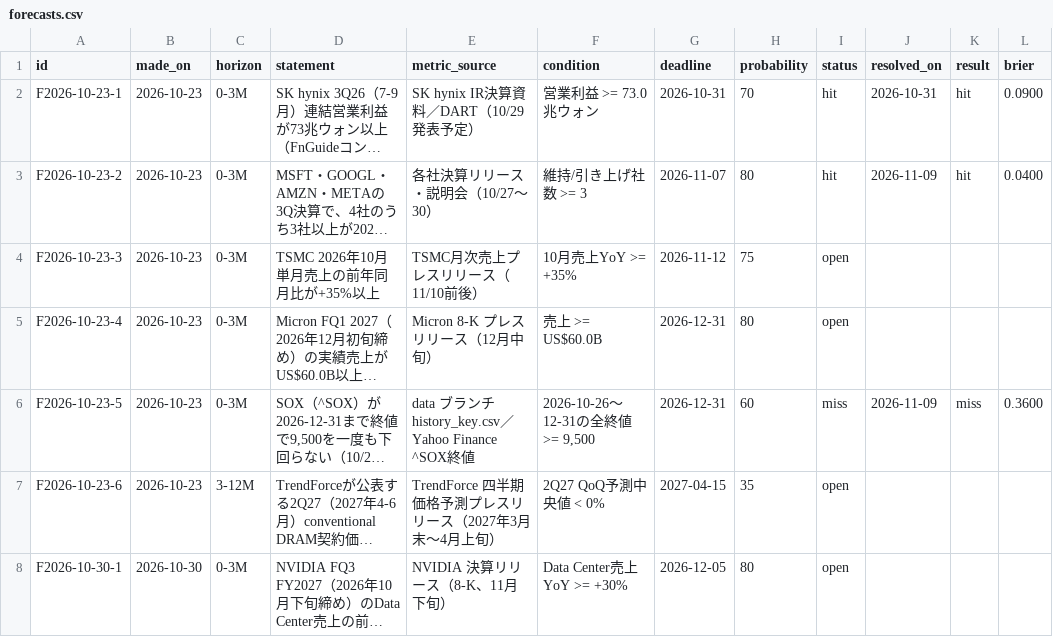
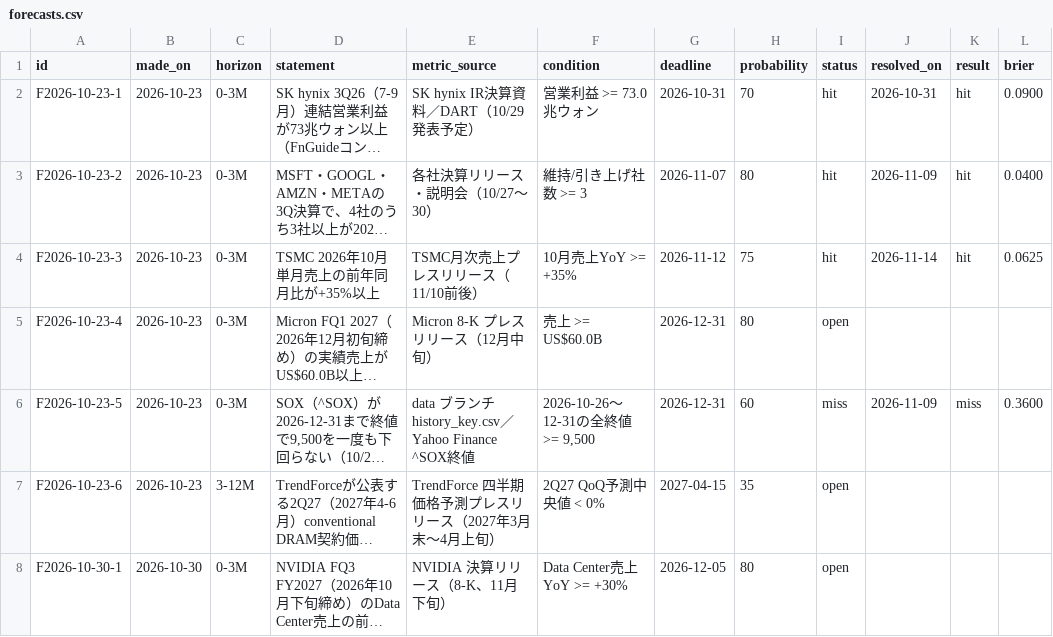
Before and after one commit to bakaho19920625-wq/semis-data, a CSV file: handoff/forecasts.csv, drawn as a sheet; only a part is shown; long unchanged cells end in …; the diff covers the shown part only; the diff names each change by its address in the sheet, - before the commit and + after, or states it on an @@ line.

```diff
--- a/handoff/forecasts.csv
+++ b/handoff/forecasts.csv
-I4 (status): open
+I4 (status): hit
-J4 (resolved_on): (empty)
+J4 (resolved_on): 2026-11-14
-K4 (result): (empty)
+K4 (result): hit
-L4 (brier): (empty)
+L4 (brier): 0.0625
```
Also changed, not shown: 5 added rows and 4 edited cells elsewhere in this file, 5 other files.
